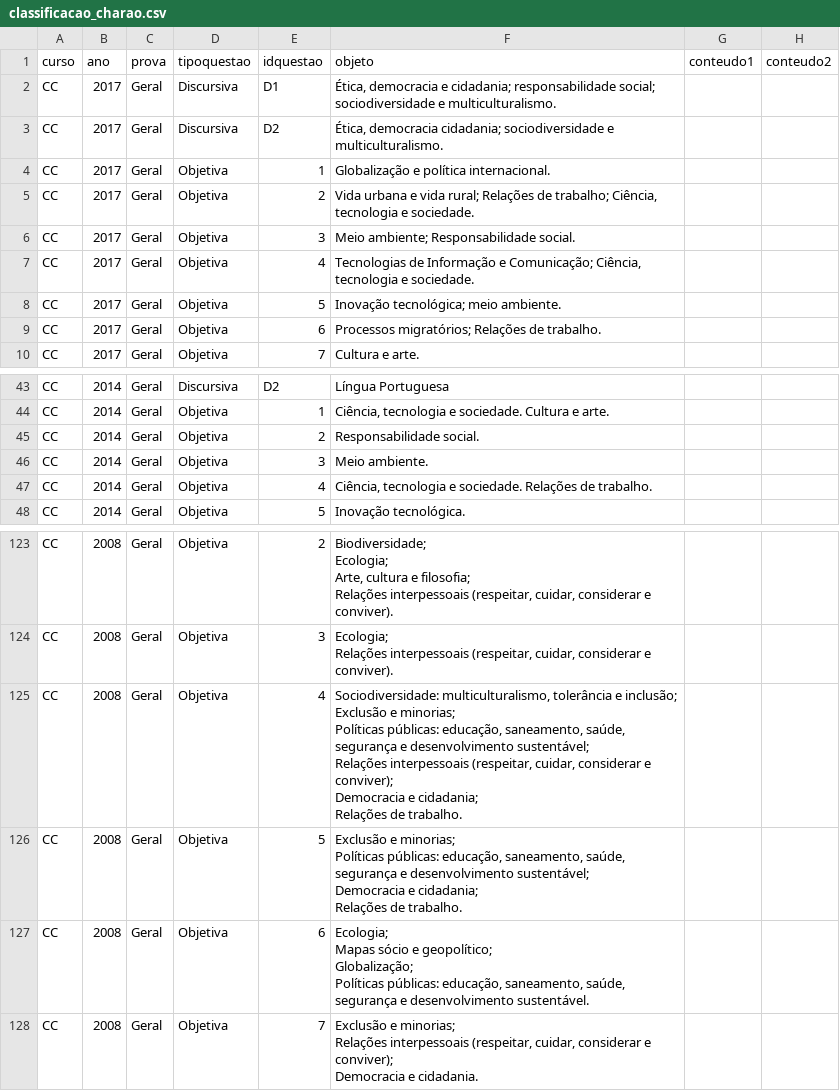
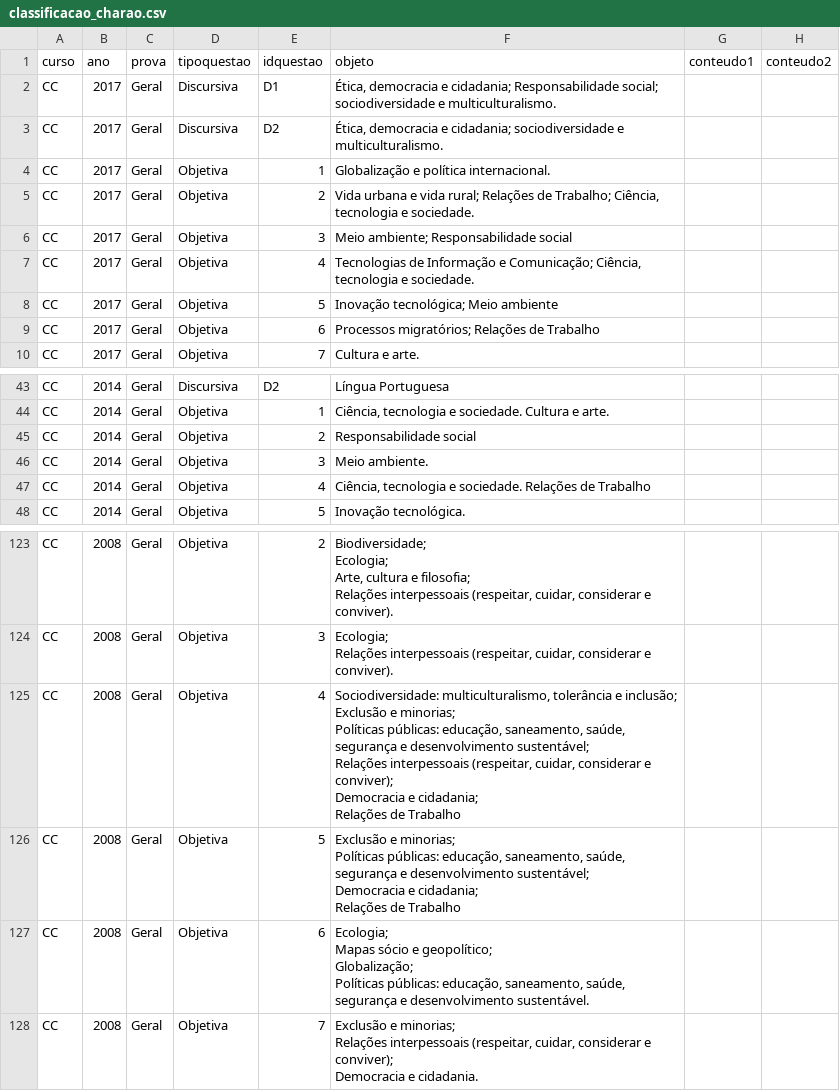
Before and after one commit to renan-cunha/KDD-Enade-Computing, a CSV file: data/classificacao_charao.csv, drawn as a sheet; only a part is shown, gaps mark what is left out; the diff names each change by its address in the sheet, - before the commit and + after, or states it on an @@ line.

Commit message:
Clean general part charao

```diff
--- a/data/classificacao_charao.csv
+++ b/data/classificacao_charao.csv
-F2 (objeto): …e cidadania; responsabilidade social; sociodiversidade…
+F2 (objeto): …e cidadania; Responsabilidade social; sociodiversidade…
-F3 (objeto): Ética, democracia cidadania; sociodiversidade…
+F3 (objeto): Ética, democracia e cidadania; sociodiversidade…
-F5 (objeto): …Relações de trabalho; Ciência, tecnologia…
+F5 (objeto): …Relações de Trabalho; Ciência, tecnologia…
-F6 (objeto): Meio ambiente; Responsabilidade social.
+F6 (objeto): Meio ambiente; Responsabilidade social
-F8 (objeto): Inovação tecnológica; meio ambiente.
+F8 (objeto): Inovação tecnológica; Meio ambiente
-F9 (objeto): Processos migratórios; Relações de trabalho.
+F9 (objeto): Processos migratórios; Relações de Trabalho
-F45 (objeto): Responsabilidade social.
+F45 (objeto): Responsabilidade social
-F47 (objeto): …Relações de trabalho.
+F47 (objeto): …Relações de Trabalho
-F125 (objeto): …Relações de trabalho.
+F125 (objeto): …Relações de Trabalho
-F126 (objeto): …Relações de trabalho.
+F126 (objeto): …Relações de Trabalho
```
